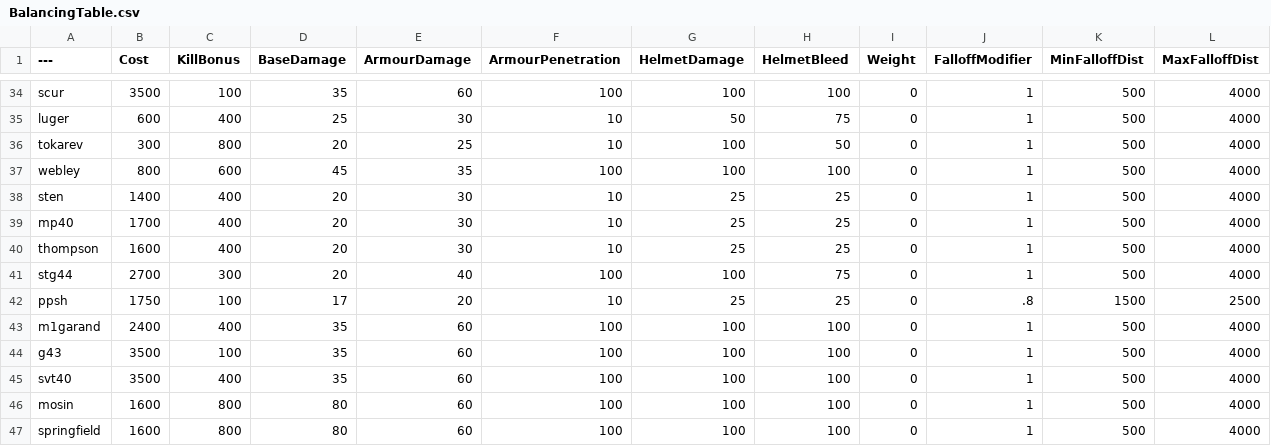
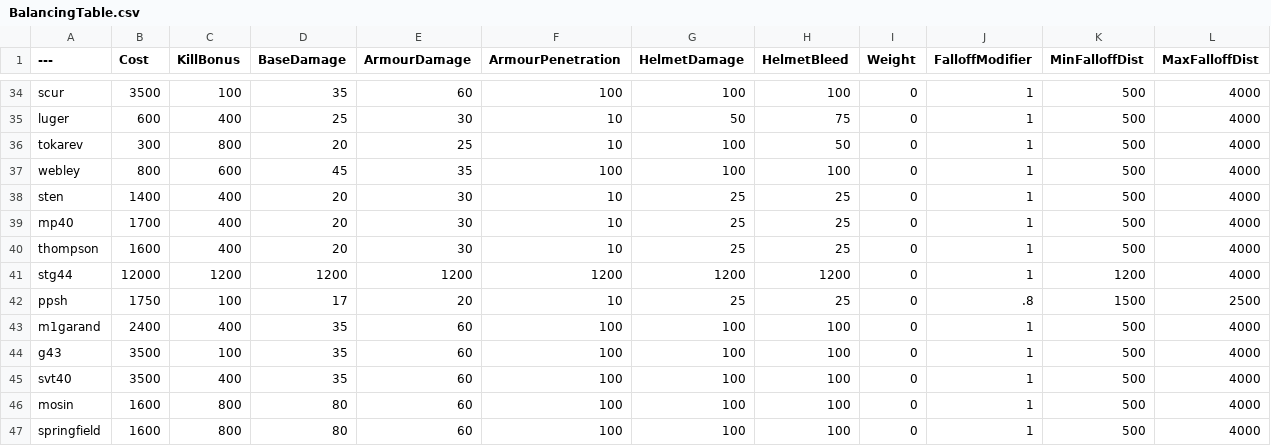
Before and after one commit to dragonguy474/BalancingTable, a CSV file: BalancingTable.csv, drawn as a sheet; only a part is shown, gaps mark what is left out.

Commit message:
Update BalancingTable.csv

```diff
--- a/BalancingTable.csv
+++ b/BalancingTable.csv
@@ -40,3 +40,3 @@ mp40,1700,400,20,30,10,25,25,0,1,500,4000
 thompson,1600,400,20,30,10,25,25,0,1,500,4000
-stg44,2700,300,20,40,100,100,75,0,1,500,4000
+stg44,12000,1200,1200,1200,1200,1200,1200,0,1,1200,4000
 ppsh,1750,100,17,20,10,25,25,0,.8,1500,2500
```
